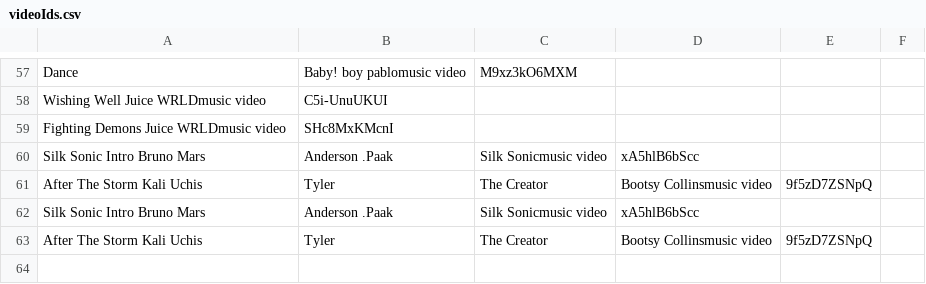
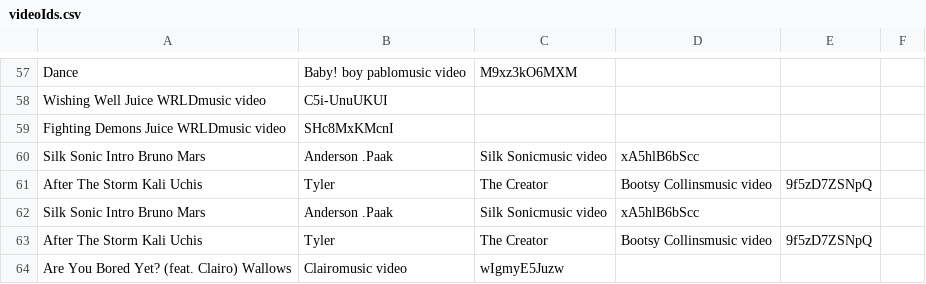
Before and after one commit to seanmoran1701/SpotifyVideo, a CSV file: Backend/videoIds.csv, drawn as a sheet; only a part is shown, gaps mark what is left out; the diff names each change by its address in the sheet, - before the commit and + after, or states it on an @@ line.

```diff
--- a/Backend/videoIds.csv
+++ b/Backend/videoIds.csv
+row 64: Are You Bored Yet? (feat. Clairo) Wallows | Clairomusic video | wIgmyE5Juzw
```
Also changed, not shown: 1 other file.
